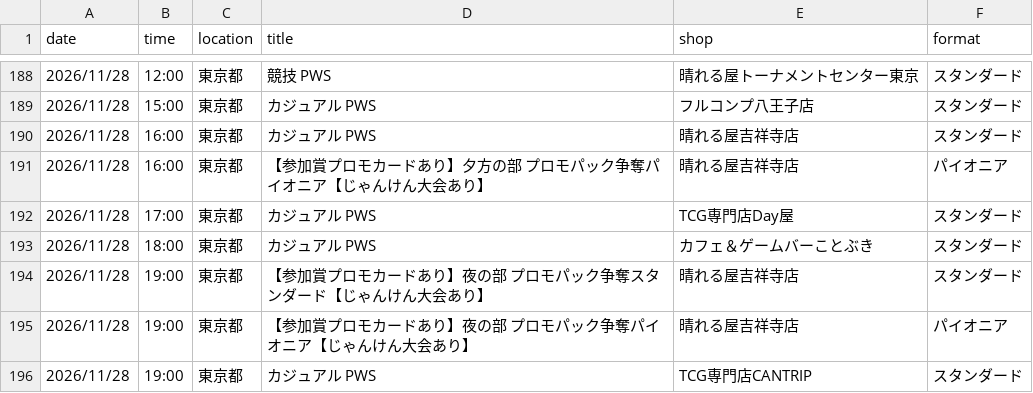
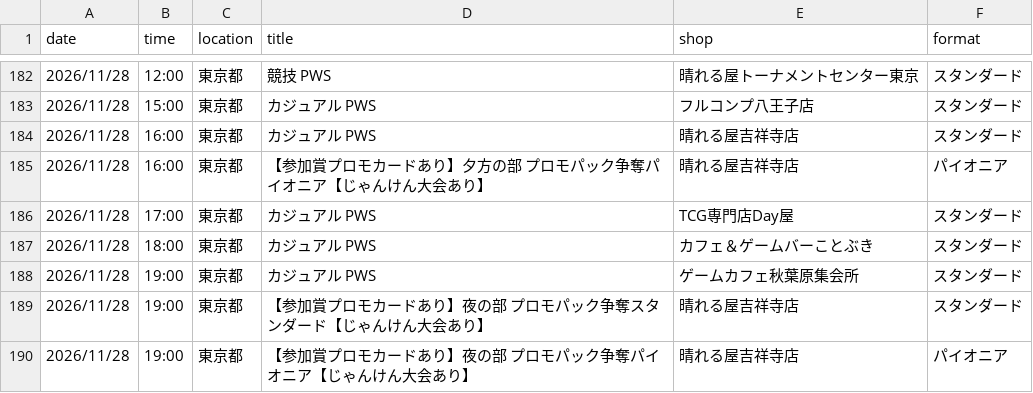
Before and after one commit to wakame1367/mtg_official_event_scraper, a CSV file: mtg_events.csv, drawn as a sheet; only a part is shown, gaps mark what is left out; the shorter side is filled out with more unchanged rows; the diff covers the shown part only.

```diff
--- a/mtg_events.csv
+++ b/mtg_events.csv
@@ -193,2 +187,3 @@
 2026/11/28,18:00,東京都,カジュアル PWS,カフェ＆ゲームバーことぶき,スタンダード
+2026/11/28,19:00,東京都,カジュアル PWS,ゲームカフェ秋葉原集会所,スタンダード
 2026/11/28,19:00,東京都,【参加賞プロモカードあり】夜の部 プロモパック争奪スタンダード【じゃんけん大会あり】,晴れる屋吉祥寺店,スタンダード
```
Also changed, not shown: 3 added rows and 9 removed rows elsewhere in this file, mtg_events_latest.csv, 2 other files.
